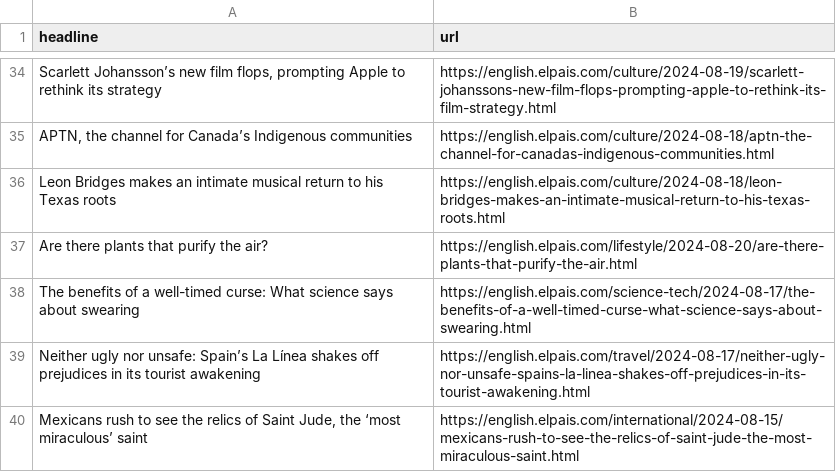
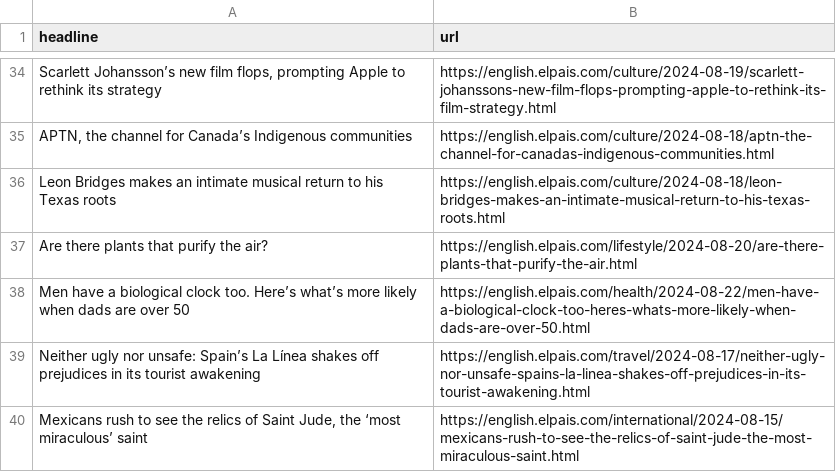
Before and after one commit to patvoe/lede-2024-auto-scraper, a CSV file: headlines.csv, drawn as a sheet; only a part is shown, gaps mark what is left out.

```diff
--- a/headlines.csv
+++ b/headlines.csv
@@ -37,3 +37,3 @@ Leon Bridges makes an intimate musical return to his Texas roots ,https://englis
 Are there plants that purify the air?,https://english.elpais.com/lifestyle/2024-08-20/are-there-plants-that-purify-the-air.html
-The benefits of a well-timed curse: What science says about swearing,https://english.elpais.com/science-tech/2024-08-17/the-benefits-of-a-well-timed-curse-what-science-says-about-swearing.html
+Men have a biological clock too. Here’s what’s more likely when dads are over 50,https://english.elpais.com/health/2024-08-22/men-have-a-biological-clock-too-heres-whats-more-likely-when-dads-are-over-50.html
 Neither ugly nor unsafe: Spain’s La Línea shakes off prejudices in its tourist awakening,https://english.elpais.com/travel/2024-08-17/neither-ugly-nor-unsafe-spains-la-linea-shakes-off-prejudices-in-its-tourist-awakening.html
```
